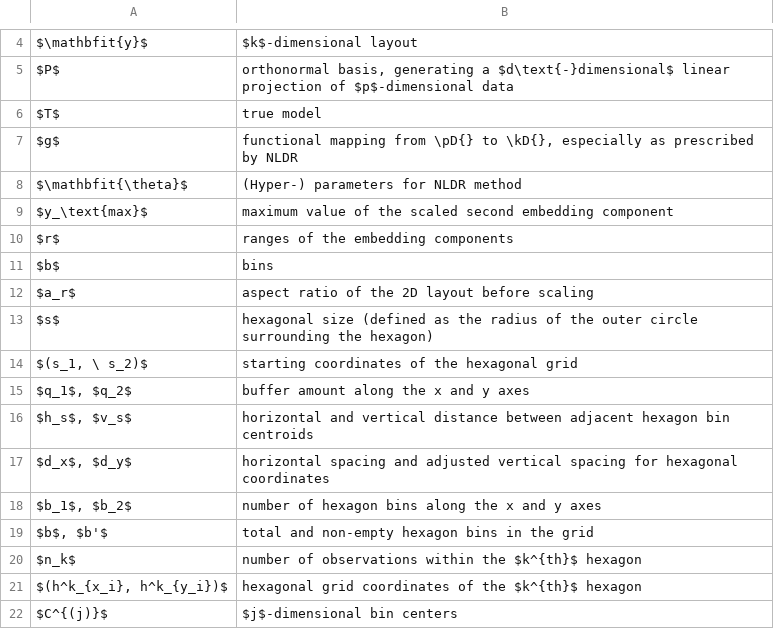
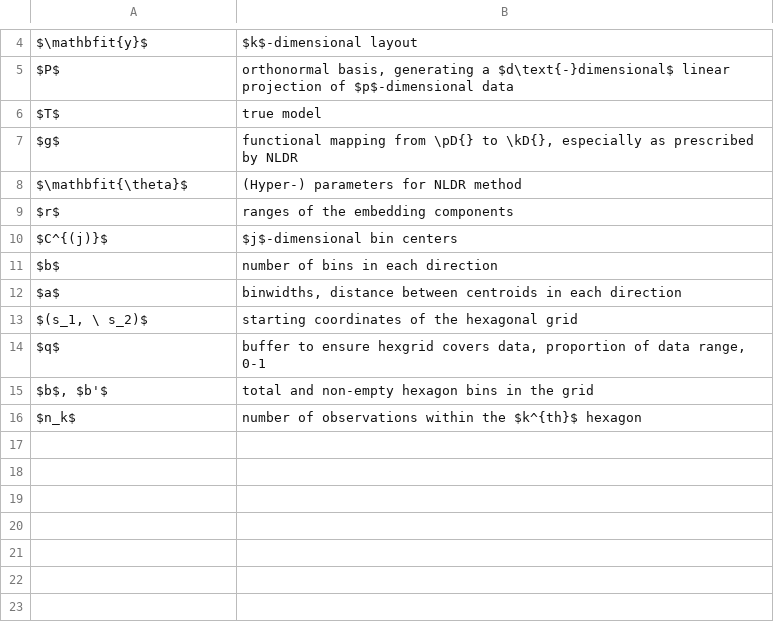
Before and after one commit to JayaniLakshika/paper-nldr-vis-algorithm, a CSV file: misc/notation.csv, drawn as a sheet; only a part is shown, gaps mark what is left out.

Commit message:
notation update

```diff
--- a/misc/notation.csv
+++ b/misc/notation.csv
@@ -8,15 +8,9 @@ $g$,"functional mapping from \pD{} to \kD{}, especially as prescribed by NLDR"
 $\mathbfit{\theta}$,(Hyper-) parameters for NLDR method
-$y_\text{max}$,maximum value of the scaled second embedding component
 $r$,ranges of the embedding components
-$b$,bins
-$a_r$,aspect ratio of the 2D layout before scaling
-$s$,hexagonal size (defined as the radius of the outer circle surrounding the hexagon)
+$C^{(j)}$,$j$-dimensional bin centers
+$b$,number of bins in each direction
+$a$,"binwidths, distance between centroids in each direction"
 "$(s_1, \ s_2)$",starting coordinates of the hexagonal grid
-"$q_1$, $q_2$",buffer amount along the x and y axes
-"$h_s$, $v_s$",horizontal and vertical distance between adjacent hexagon bin centroids
-"$d_x$, $d_y$",horizontal spacing and adjusted vertical spacing for hexagonal coordinates
-"$b_1$, $b_2$",number of hexagon bins along the x and y axes
+$q$,"buffer to ensure hexgrid covers data, proportion of data range, 0-1"
 "$b$, $b'$",total and non-empty hexagon bins in the grid
 $n_k$,number of observations within the $k^{th}$ hexagon
-"$(h^k_{x_i}, h^k_{y_i})$",hexagonal grid coordinates of the $k^{th}$ hexagon
-$C^{(j)}$,$j$-dimensional bin centers
```
Also changed, not shown: 3 other files.
